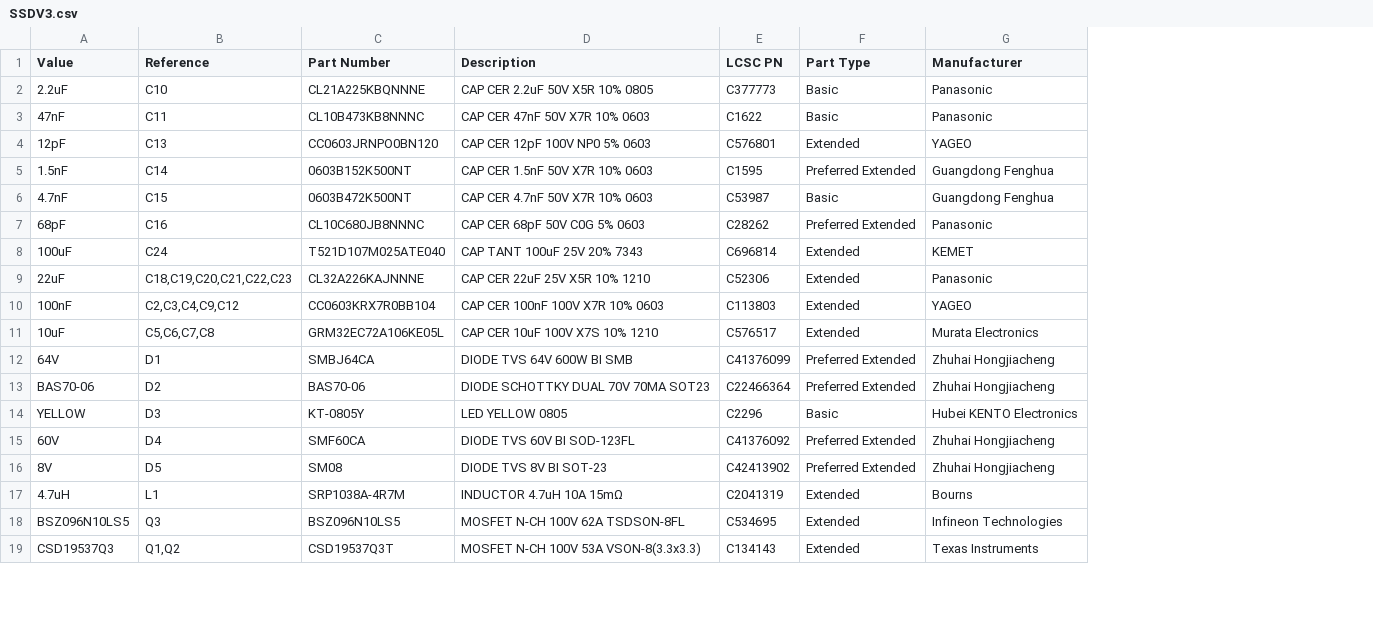
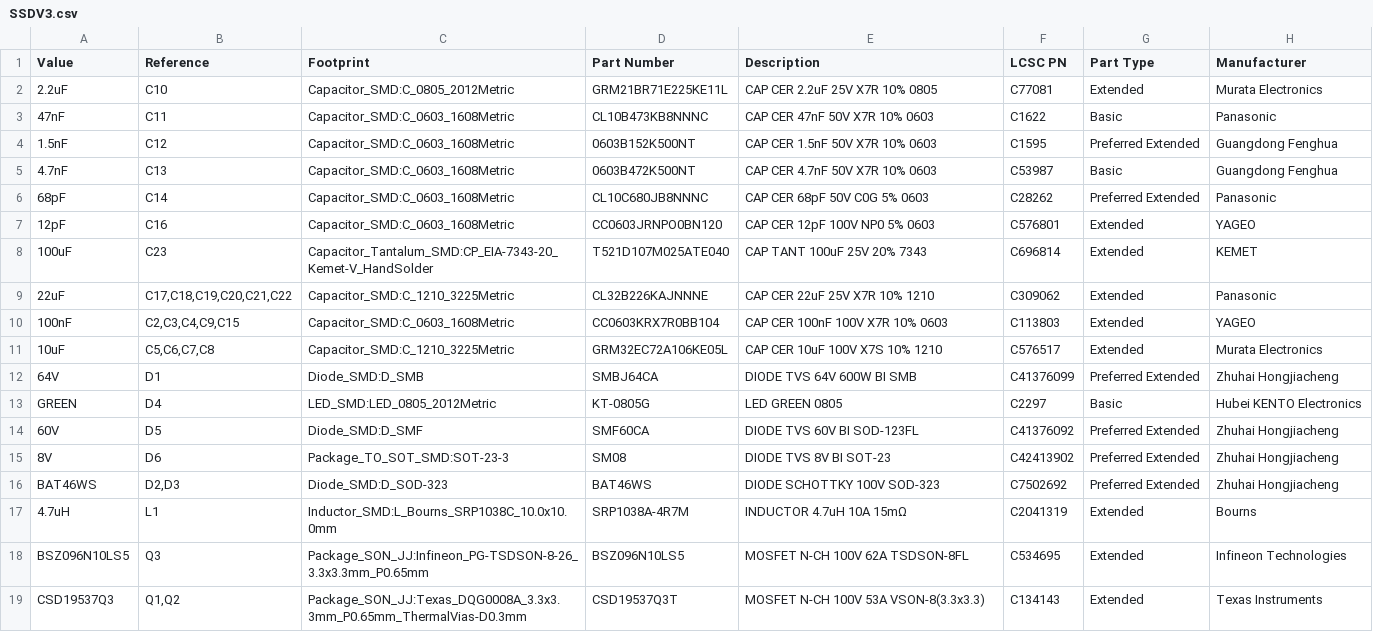
Before and after one commit to fellow-sh/SSDV3, a CSV file: kicad/SSDV3.csv, drawn as a sheet; only a part is shown; removed rows and columns are numbered as before the commit, all else as after; the diff covers the shown part only; the diff names each change by its address in the sheet, - before the commit and + after, or states it on an @@ line.

```diff
--- a/kicad/SSDV3.csv
+++ b/kicad/SSDV3.csv
+column C (Footprint), rows 2-6: Capacitor_SMD:C_0805_2012Metric | Capacitor_SMD:C_0603_1608Metric | Capacitor_SMD:C_0603_1608Metric | Capacitor_SMD:C_0603_1608Metric | Capacitor_SMD:C_0603_1608Metric; rows 8-15: Capacitor_Tantalum_SMD:CP_EIA-7343-20_Kemet-V_HandSolder | Capacitor_SMD:C_1210_3225Metric | Capacitor_SMD:C_0603_1608Metric | Capacitor_SMD:C_1210_3225Metric | Diode_SMD:D_SMB | LED_SMD:LED_0805_2012Metric | Diode_SMD:D_SMF | Package_TO_SOT_SMD:SOT-23-3; rows 17-19: Inductor_SMD:L_Bourns_SRP1038C_10.0x10.0mm | Package_SON_JJ:Infineon_PG-TSDSON-8-26_3.3x3.3mm_P0.65mm | Package_SON_JJ:Texas_DQG0008A_3.3x3.3mm_P0.65mm_ThermalVias-D0.3mm
-D2 (Part Number): CL21A225KBQNNNE
+D2 (Part Number): GRM21BR71E225KE11L
-E2 (Description): CAP CER 2.2uF 50V X5R 10% 0805
+E2 (Description): CAP CER 2.2uF 25V X7R 10% 0805
-F2 (LCSC PN): C377773
+F2 (LCSC PN): C77081
-G2 (Part Type): Basic
+G2 (Part Type): Extended
-H2 (Manufacturer): Panasonic
+H2 (Manufacturer): Murata Electronics
-row 4: 12pF | C13 | CC0603JRNPO0BN120 | CAP CER 12pF 100V NP0 5% 0603 | C576801 | Extended | YAGEO
-B4 (Reference): C14
+B4 (Reference): C12
-B5 (Reference): C15
+B5 (Reference): C13
-B6 (Reference): C16
+B6 (Reference): C14
+row 7: 12pF | C16 | Capacitor_SMD:C_0603_1608Metric | CC0603JRNPO0BN120 | CAP CER 12pF 100V NP0 5% 0603 | C576801 | Extended | YAGEO
-B8 (Reference): C24
+B8 (Reference): C23
-B9 (Reference): C18,C19,C20,C21,C22,C23
+B9 (Reference): C17,C18,C19,C20,C21,C22
-D9 (Part Number): CL32A226KAJNNNE
+D9 (Part Number): CL32B226KAJNNNE
-E9 (Description): CAP CER 22uF 25V X5R 10% 1210
+E9 (Description): CAP CER 22uF 25V X7R 10% 1210
-F9 (LCSC PN): C52306
+F9 (LCSC PN): C309062
-B10 (Reference): C2,C3,C4,C9,C12
+B10 (Reference): C2,C3,C4,C9,C15
-row 13: BAS70-06 | D2 | BAS70-06 | DIODE SCHOTTKY DUAL 70V 70MA SOT23 | C22466364 | Preferred Extended | Zhuhai Hongjiacheng
-A13 (Value): YELLOW
+A13 (Value): GREEN
-B13 (Reference): D3
+B13 (Reference): D4
-D13 (Part Number): KT-0805Y
+D13 (Part Number): KT-0805G
-E13 (Description): LED YELLOW 0805
+E13 (Description): LED GREEN 0805
-F13 (LCSC PN): C2296
+F13 (LCSC PN): C2297
-B14 (Reference): D4
+B14 (Reference): D5
-B15 (Reference): D5
+B15 (Reference): D6
+row 16: BAT46WS | D2,D3 | Diode_SMD:D_SOD-323 | BAT46WS | DIODE SCHOTTKY 100V SOD-323 | C7502692 | Preferred Extended | Zhuhai Hongjiacheng
```
Also changed, not shown: 1 added row, 2 removed rows and 8 edited cells elsewhere in this file, 4 other files.
